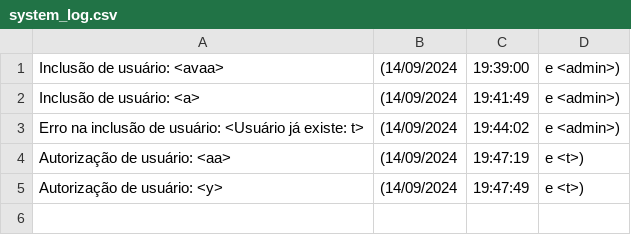
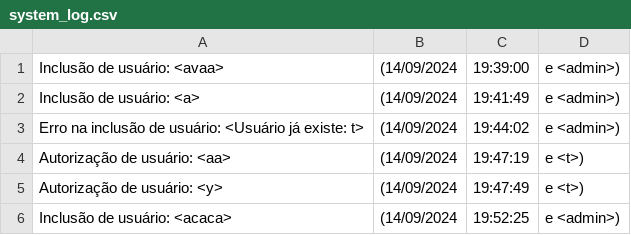
Before and after one commit to RauniBeling/TrabalhoFinal, a CSV file: system_log.csv, drawn as a sheet; the diff names each change by its address in the sheet, - before the commit and + after, or states it on an @@ line.

```diff
--- a/system_log.csv
+++ b/system_log.csv
+row 6: Inclusão de usuário: <acaca> | (14/09/2024 | 19:52:25 | e <admin>)
```
Also changed, not shown: 5 other files.
